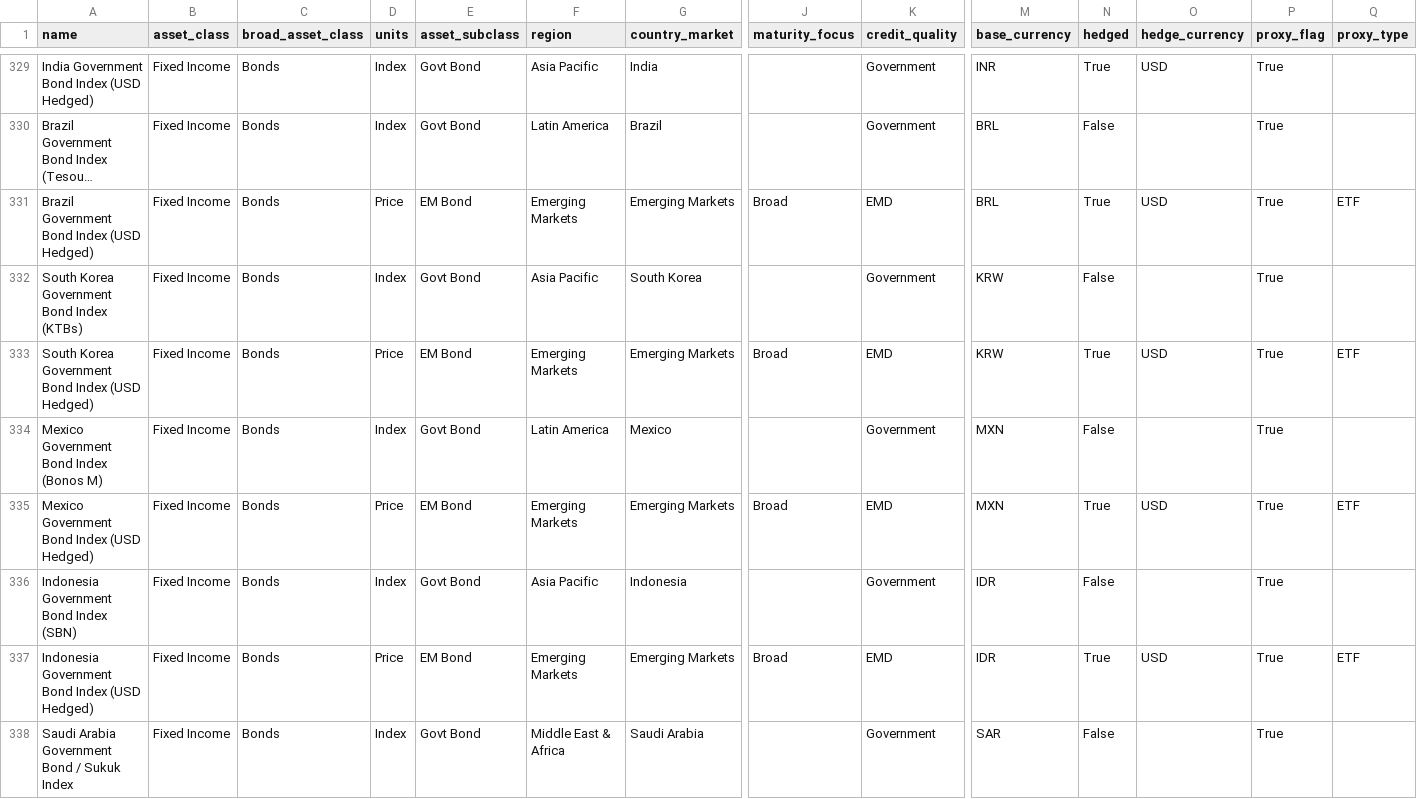
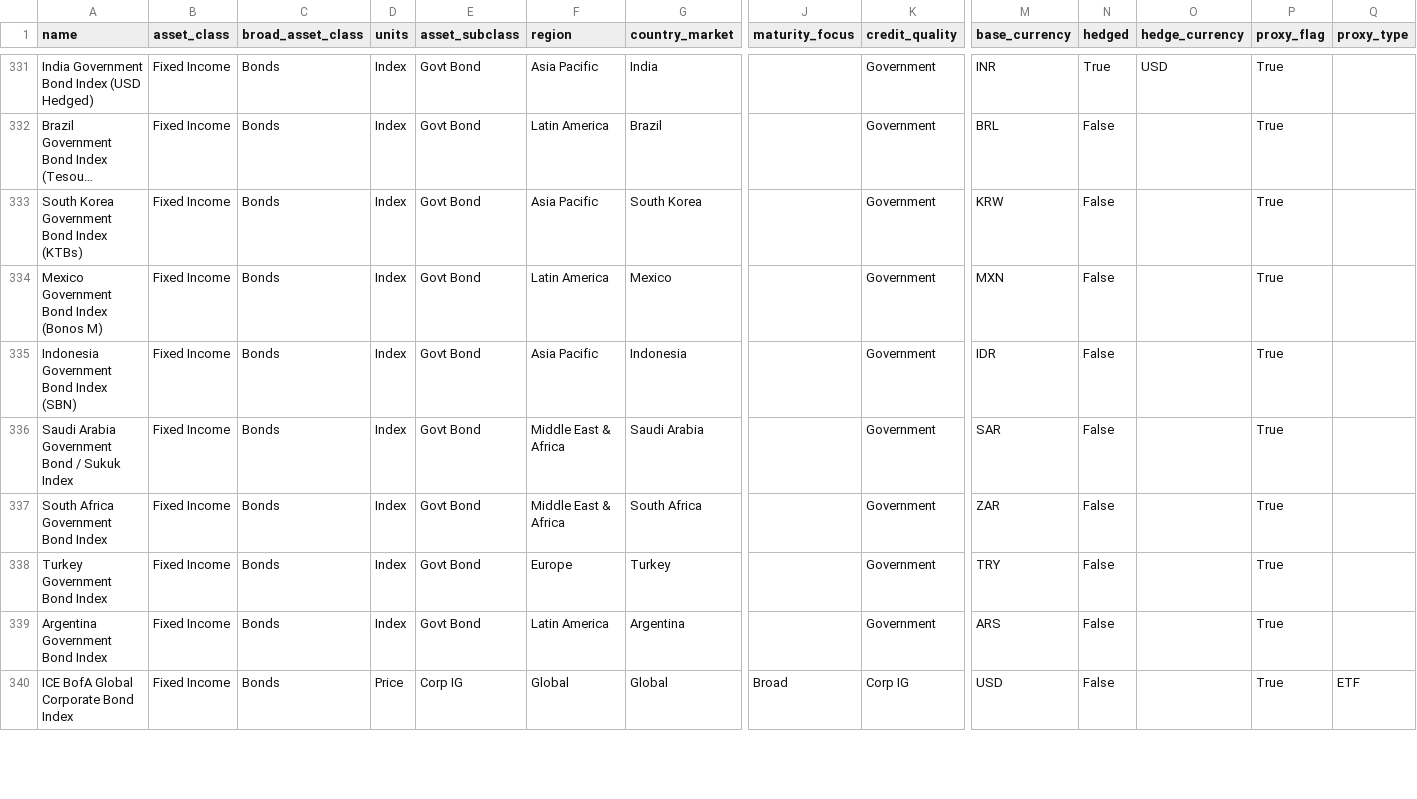
Before and after one commit to Kasim81/market_dash_auto, a CSV file: data/index_library.csv, drawn as a sheet; only a part is shown, gaps mark what is left out; the shorter side is filled out with more unchanged rows; long unchanged cells end in …; removed rows and columns are numbered as before the commit, all else as after; rows hold the shown columns only; the diff covers the shown part only; the diff names each change by its address in the sheet, - before the commit and + after, or states it on an @@ line.

```diff
--- a/data/index_library.csv
+++ b/data/index_library.csv
-row 331: Brazil Government Bond Index (USD Hedged) | Fixed Income | Bonds | Price | EM Bond | Emerging Markets | Emerging Markets | Broad | EMD | BRL | True | USD | True | ETF
-row 333: South Korea Government Bond Index (USD Hedged) | Fixed Income | Bonds | Price | EM Bond | Emerging Markets | Emerging Markets | Broad | EMD | KRW | True | USD | True | ETF
-row 335: Mexico Government Bond Index (USD Hedged) | Fixed Income | Bonds | Price | EM Bond | Emerging Markets | Emerging Markets | Broad | EMD | MXN | True | USD | True | ETF
-row 337: Indonesia Government Bond Index (USD Hedged) | Fixed Income | Bonds | Price | EM Bond | Emerging Markets | Emerging Markets | Broad | EMD | IDR | True | USD | True | ETF
```
Also changed, not shown: 2 added rows, 4 removed rows and 9 edited cells elsewhere in this file, 9 other files.
